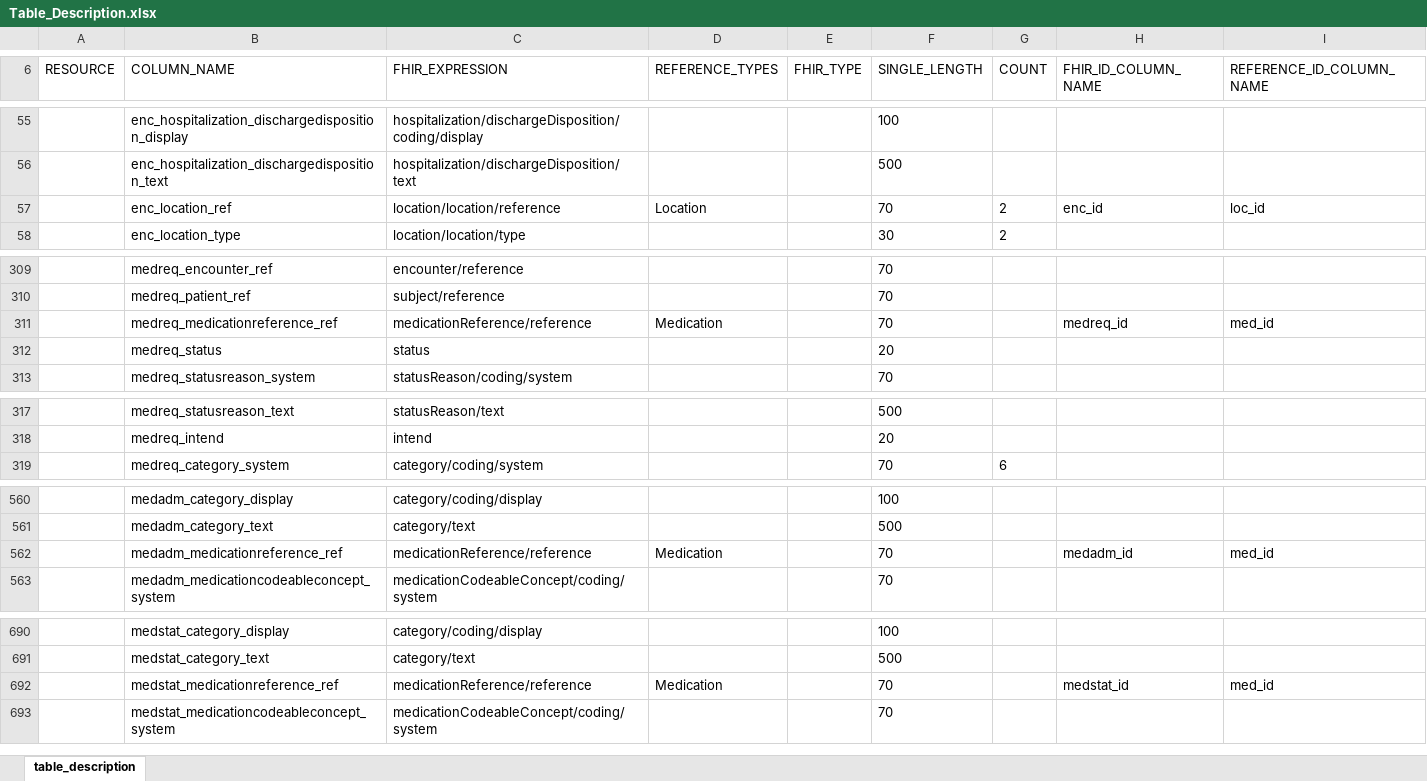
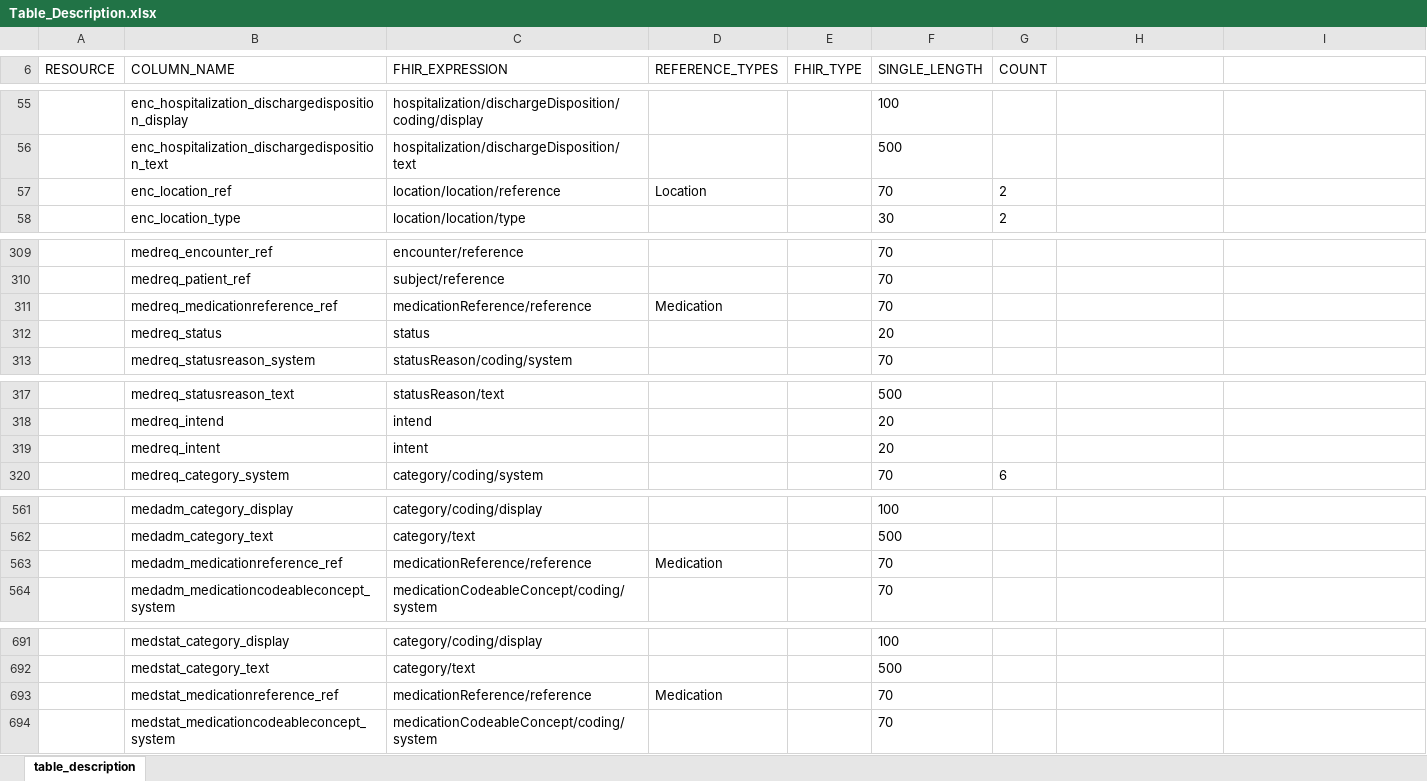
Before and after one commit to medizininformatik-initiative/INTERPOLAR, an Excel workbook: R-cds2db/cds2db/inst/extdata/Table_Description.xlsx, sheet table_description, drawn as a sheet; only a part is shown, gaps mark what is left out; values as stored, in another font and other column widths than the file's, no borders; addresses are those after the commit; the diff names each change by its address in the sheet, - before the commit and + after, or states it on an @@ line.

Commit message:
Add medicationrequeest.intent in table description

```diff
--- a/R-cds2db/cds2db/inst/extdata/Table_Description.xlsx (sheet table_description)
+++ b/R-cds2db/cds2db/inst/extdata/Table_Description.xlsx (sheet table_description)
-H6: FHIR_ID_COLUMN_NAME
+H6: (empty)
-I6: REFERENCE_ID_COLUMN_NAME
+I6: (empty)
-H57: enc_id
+H57: (empty)
-I57: loc_id
+I57: (empty)
-H311: medreq_id
+H311: (empty)
-I311: med_id
+I311: (empty)
+row 319:  | medreq_intent | intent |  |  | 20
-H563: medadm_id
+H563: (empty)
-I563: med_id
+I563: (empty)
-H693: medstat_id
+H693: (empty)
-I693: med_id
+I693: (empty)
```
Also changed, not shown: R-cds2db/cds2db/inst/extdata/Table_Description_Definition.xlsx.
